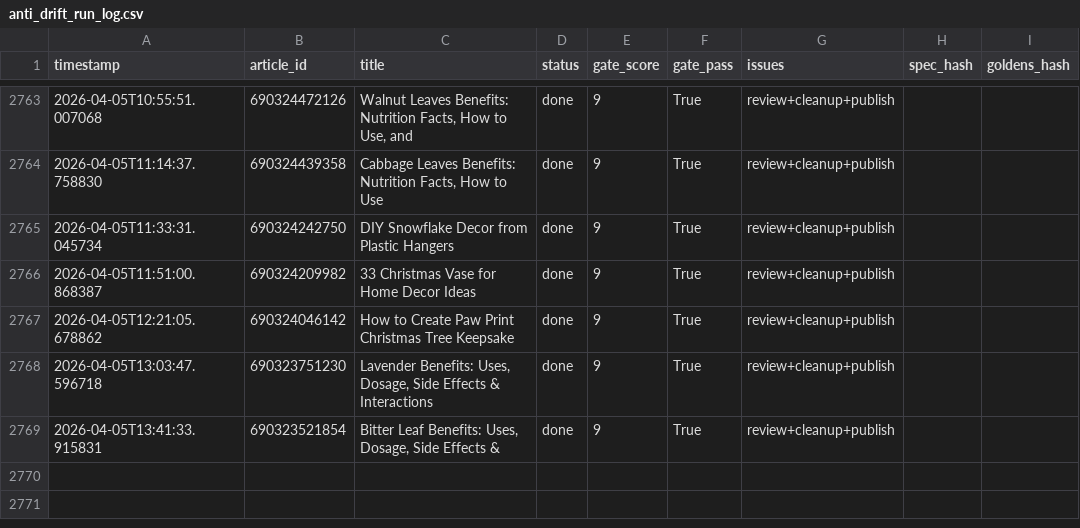
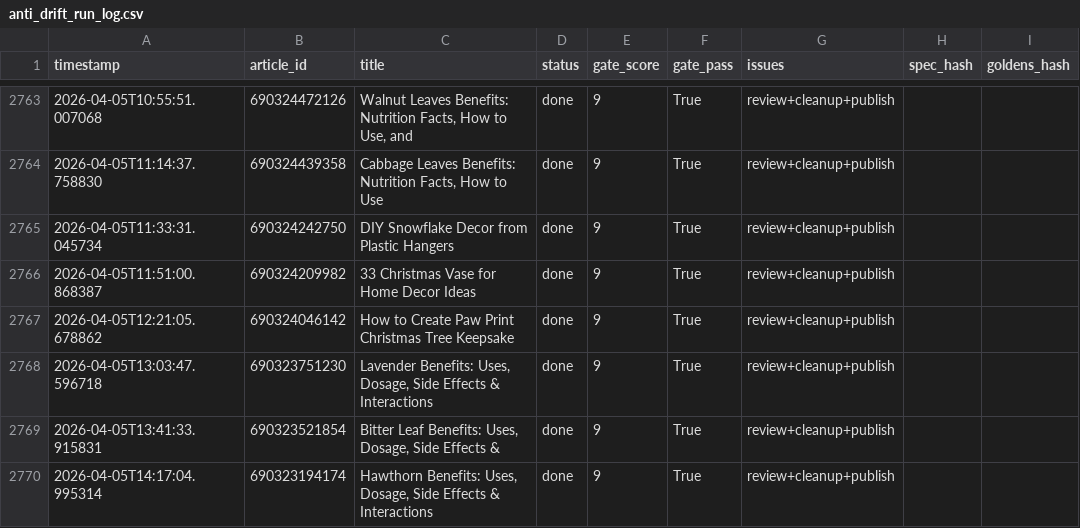
Before and after one commit to rozy0311/Shopify-Blog-Automation---Github-Actions, a CSV file: Agent - Pinterest -Shopify Blog Autopilot - End-to-End Content Factory/pipeline_v2/anti_drift_run_log.csv, drawn as a sheet; only a part is shown, gaps mark what is left out; the diff names each change by its address in the sheet, - before the commit and + after, or states it on an @@ line.

```diff
--- a/Agent - Pinterest -Shopify Blog Autopilot - End-to-End Content Factory/pipeline_v2/anti_drift_run_log.csv
+++ b/Agent - Pinterest -Shopify Blog Autopilot - End-to-End Content Factory/pipeline_v2/anti_drift_run_log.csv
+row 2770: 2026-04-05T14:17:04.995314 | 690323194174 | Hawthorn Benefits: Uses, Dosage, Side Effects & Interactions | done | 9 | True | review+cleanup+publish
```
Also changed, not shown: 2 other files.
